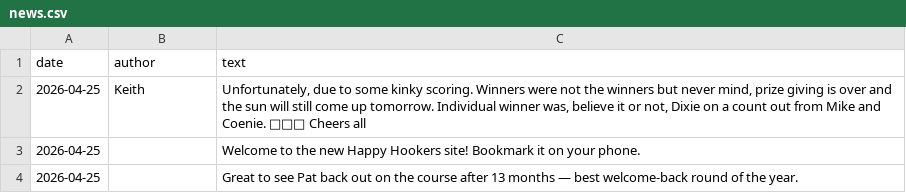
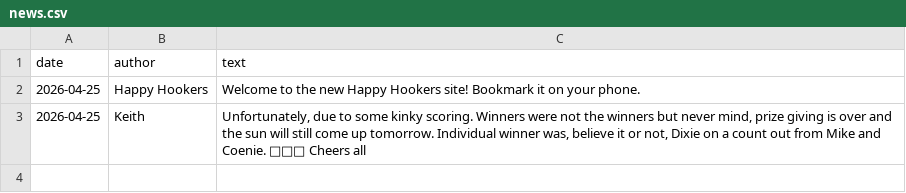
Before and after one commit to melissapalmer/HH, a CSV file: data/news.csv, drawn as a sheet; removed rows and columns are numbered as before the commit, all else as after; the diff names each change by its address in the sheet, - before the commit and + after, or states it on an @@ line.

```diff
--- a/data/news.csv
+++ b/data/news.csv
+row 2: 2026-04-25 | Happy Hookers | Welcome to the new Happy Hookers site! Bookmark it on your phone.
-row 3: 2026-04-25 |  | Welcome to the new Happy Hookers site! Bookmark it on your phone.
-row 4: 2026-04-25 |  | Great to see Pat back out on the course after 13 months — best welcome-back round of the year.
```
